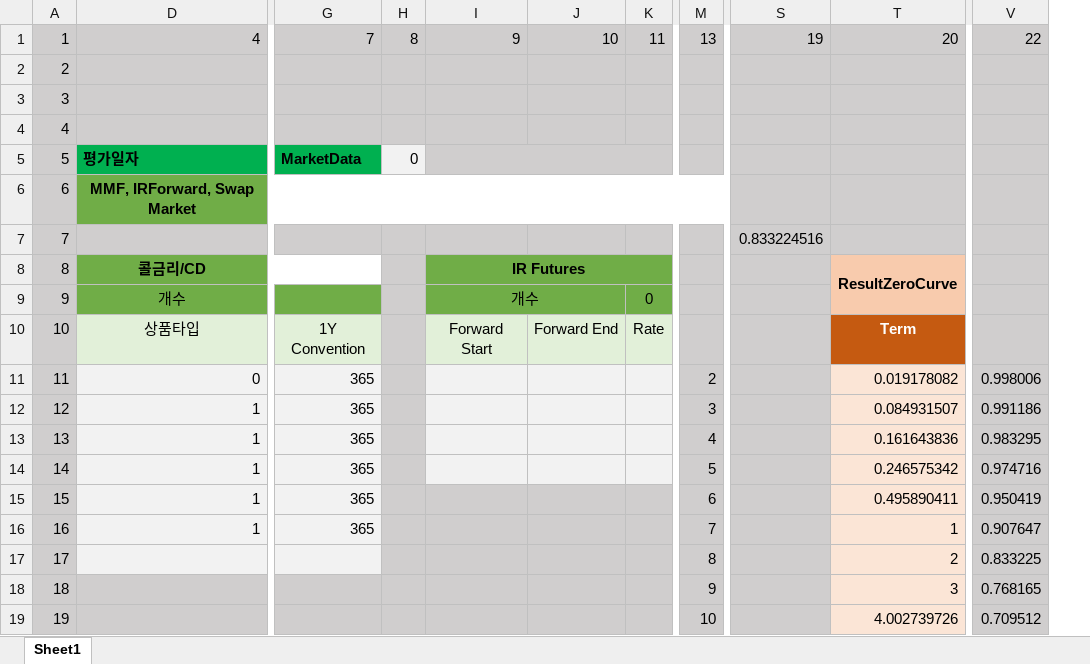
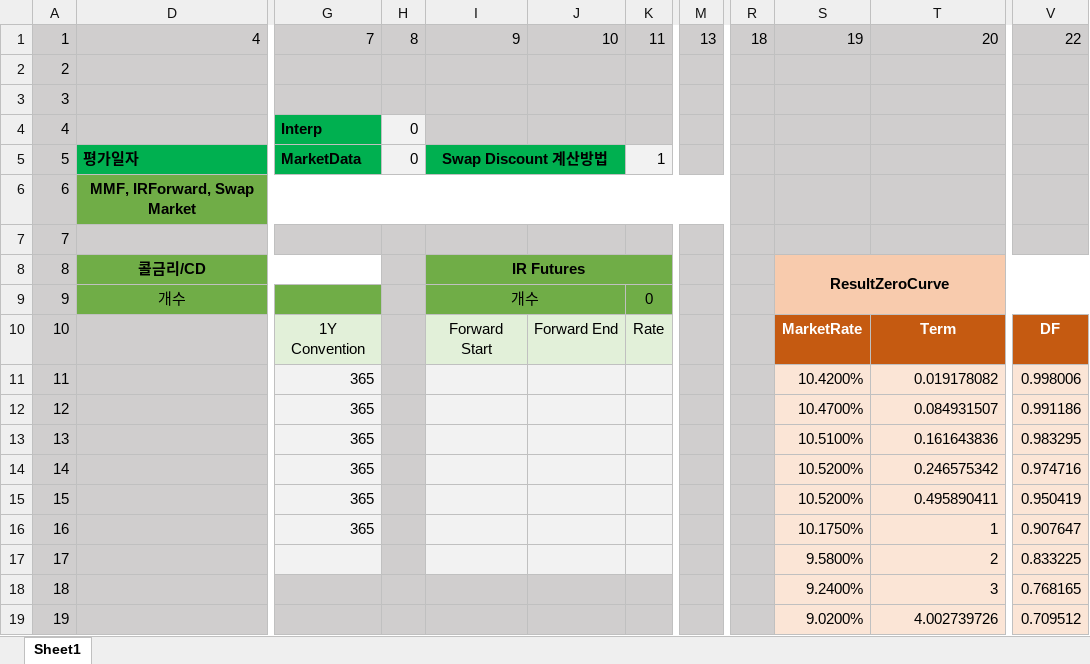
Before and after one commit to ciiadaesun/QuantCpp, an Excel workbook: ZeroCurveMaker/ZeroCurveMaker.xlsm, sheet Sheet1, drawn as a sheet; only a part is shown, gaps mark what is left out; values as stored, in another font and other column widths than the file's, no borders; charts and pictures not drawn; removed rows and columns are numbered as before the commit, all else as after; the diff covers the shown part only; the diff names each change by its address in the sheet, - before the commit and + after, or states it on an @@ line.

```diff
--- a/ZeroCurveMaker/ZeroCurveMaker.xlsm (sheet Sheet1)
+++ b/ZeroCurveMaker/ZeroCurveMaker.xlsm (sheet Sheet1)
-column M, rows 1-19: 13 |  |  |  |  |  |  |  |  |  | 2 | 3 | 4 | 5 | 6 | 7 | 8 | 9 | 10
+column M, row 1: 13
-column S, rows 1-7: 19 |  |  |  |  |  | 0.833224516
@@ column R unhidden, row 1: 18 @@
+column S, rows 1-19: 19 |  |  |  |  |  |  | ResultZeroCurve |  | MarketRate | 10.4200% | 10.4700% | 10.5100% | 10.5200% | 10.5200% | 10.1750% | 9.5800% | 9.2400% | 9.0200%
-G4: (empty)
+G4: Interp
-G4 fill: #D0CECE
+G4 fill: #00B050
-H4: (empty)
+H4: 0
-H4 fill: #D0CECE
+H4 fill: #F2F2F2
-I5: (empty)
+I5: Swap Discount 계산방법
-I5:J5 fill: #D0CECE
+I5:J5 fill: #00B050
-I5:K5 merged
+I5:J5 merged
-K5: (empty)
+K5: 1
-K5 fill: #D0CECE
+K5 fill: #F2F2F2
-T8: ResultZeroCurve
+T8: (empty)
-T8:U9 merged
-V8:V9 fill: #D0CECE
+V8:V9 fill: #F8CBAD
-D10: 상품타입
+D10: (empty)
-D10 fill: #E2F0D9
+D10 fill: #D0CECE
-V10: (empty)
+V10: DF
-V10 fill: #D0CECE
+V10 fill: #C55A11
-D11: 0
+D11: (empty)
-D11:D17 fill: #F2F2F2
+D11:D17 fill: #D0CECE
-V11:V19 fill: #D0CECE
+V11:V19 fill: #FBE5D6
-D12:D16: 1
+D12:D16: (empty)
-I15:K17 fill: #D0CECE
+I15:K17 fill: #F2F2F2
```
Also changed, not shown: 15 edited cells and cell formats elsewhere in this sheet, formulas that keep their value, charts or pictures, 35 other files.
